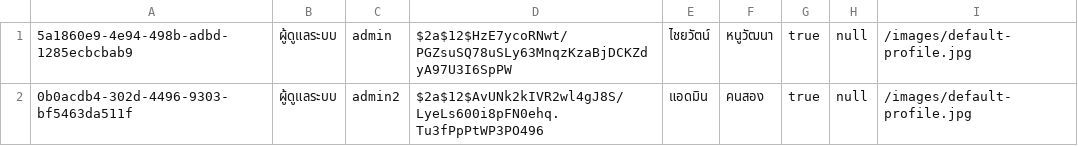
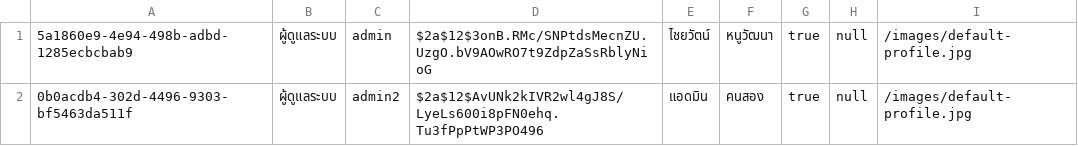
Before and after one commit to thg1rb/my-appeal, a CSV file: data/users/admin.csv, drawn as a sheet.

Commit message:
user change password and save data in csv ProfileSettingPage

```diff
--- a/data/users/admin.csv
+++ b/data/users/admin.csv
@@ -1,2 +1,2 @@
-5a1860e9-4e94-498b-adbd-1285ecbcbab9,ผู้ดูแลระบบ,admin,$2a$12$HzE7ycoRNwt/PGZsuSQ78uSLy63MnqzKzaBjDCKZdyA97U3I6SpPW,ไชยวัตน์,หนูวัฒนา,true,null,/images/default-profile.jpg
+5a1860e9-4e94-498b-adbd-1285ecbcbab9,ผู้ดูแลระบบ,admin,$2a$12$3onB.RMc/SNPtdsMecnZU.UzgO.bV9AOwRO7t9ZdpZaSsRblyNioG,ไชยวัตน์,หนูวัฒนา,true,null,/images/default-profile.jpg
 0b0acdb4-302d-4496-9303-bf5463da511f,ผู้ดูแลระบบ,admin2,$2a$12$AvUNk2kIVR2wl4gJ8S/LyeLs600i8pFN0ehq.Tu3fPpPtWP3PO496,แอดมิน,คนสอง,true,null,/images/default-profile.jpg
```
Also changed, not shown: 4 other files.
